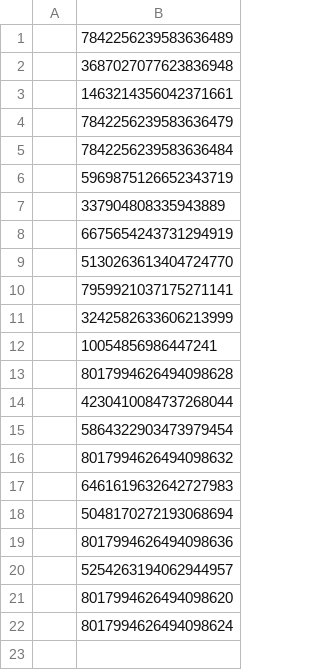
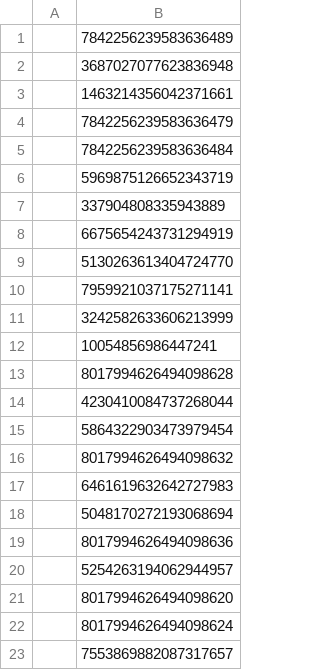
Before and after one commit to smbjorklund/media_update, a CSV file: modules/uib_migrate/test-jur/navigationpage.csv, drawn as a sheet.

Commit message:
Adding navpage that should not be imported to jur test set

```diff
--- a/modules/uib_migrate/test-jur/navigationpage.csv
+++ b/modules/uib_migrate/test-jur/navigationpage.csv
@@ -22 +22,2 @@
 ,8017994626494098624
+,7553869882087317657
```
